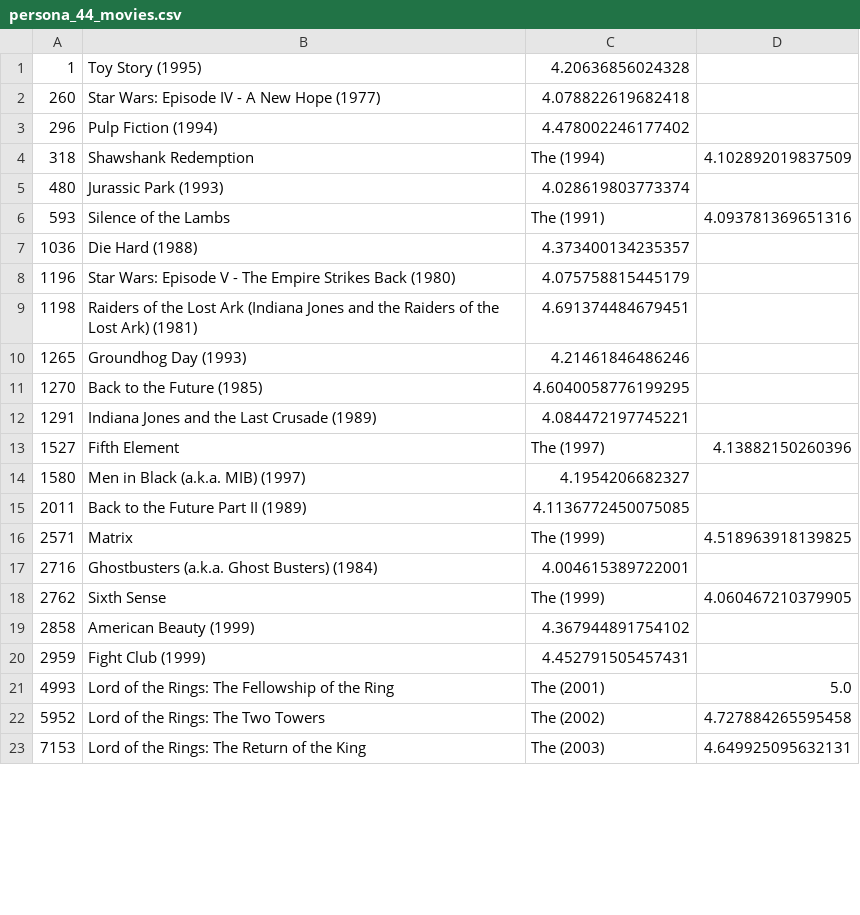
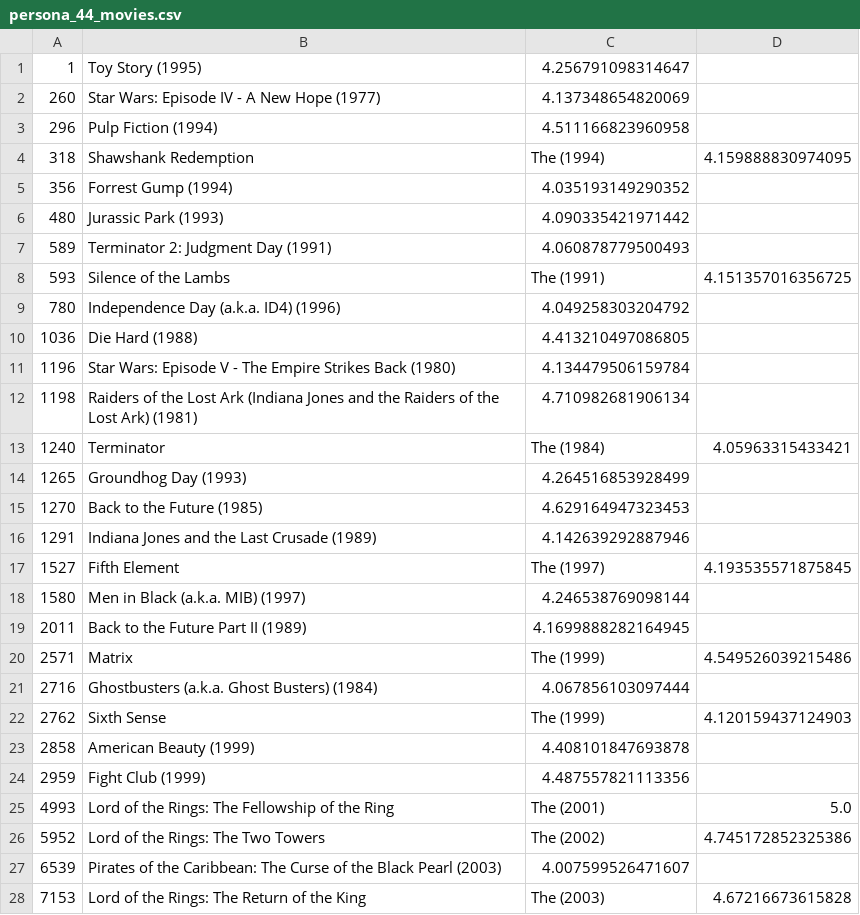
Before and after one commit to JunhwanK/Movie_Audience_Persona, a CSV file: persona_movie_selections/persona_44_movies.csv, drawn as a sheet; only a part is shown; the diff covers the shown part only.

```diff
--- a/persona_movie_selections/persona_44_movies.csv
+++ b/persona_movie_selections/persona_44_movies.csv
@@ -1,23 +1,28 @@
-1,Toy Story (1995),4.20636856024328
-260,Star Wars: Episode IV - A New Hope (1977),4.078822619682418
-296,Pulp Fiction (1994),4.478002246177402
-318,Shawshank Redemption, The (1994),4.102892019837509
-480,Jurassic Park (1993),4.028619803773374
-593,Silence of the Lambs, The (1991),4.093781369651316
-1036,Die Hard (1988),4.373400134235357
-1196,Star Wars: Episode V - The Empire Strikes Back (1980),4.075758815445179
-1198,Raiders of the Lost Ark (Indiana Jones and the Raiders of the Lost Ark) (1981),4.691374484679451
-1265,Groundhog Day (1993),4.21461846486246
-1270,Back to the Future (1985),4.6040058776199295
-1291,Indiana Jones and the Last Crusade (1989),4.084472197745221
-1527,Fifth Element, The (1997),4.13882150260396
-1580,Men in Black (a.k.a. MIB) (1997),4.1954206682327
-2011,Back to the Future Part II (1989),4.1136772450075085
-2571,Matrix, The (1999),4.518963918139825
-2716,Ghostbusters (a.k.a. Ghost Busters) (1984),4.004615389722001
-2762,Sixth Sense, The (1999),4.060467210379905
-2858,American Beauty (1999),4.367944891754102
-2959,Fight Club (1999),4.452791505457431
+1,Toy Story (1995),4.256791098314647
+260,Star Wars: Episode IV - A New Hope (1977),4.137348654820069
+296,Pulp Fiction (1994),4.511166823960958
+318,Shawshank Redemption, The (1994),4.159888830974095
+356,Forrest Gump (1994),4.035193149290352
+480,Jurassic Park (1993),4.090335421971442
+589,Terminator 2: Judgment Day (1991),4.060878779500493
+593,Silence of the Lambs, The (1991),4.151357016356725
+780,Independence Day (a.k.a. ID4) (1996),4.049258303204792
+1036,Die Hard (1988),4.413210497086805
+1196,Star Wars: Episode V - The Empire Strikes Back (1980),4.134479506159784
+1198,Raiders of the Lost Ark (Indiana Jones and the Raiders of the Lost Ark) (1981),4.710982681906134
+1240,Terminator, The (1984),4.05963315433421
+1265,Groundhog Day (1993),4.264516853928499
+1270,Back to the Future (1985),4.629164947323453
+1291,Indiana Jones and the Last Crusade (1989),4.142639292887946
+1527,Fifth Element, The (1997),4.193535571875845
+1580,Men in Black (a.k.a. MIB) (1997),4.246538769098144
+2011,Back to the Future Part II (1989),4.1699888282164945
+2571,Matrix, The (1999),4.549526039215486
+2716,Ghostbusters (a.k.a. Ghost Busters) (1984),4.067856103097444
+2762,Sixth Sense, The (1999),4.120159437124903
+2858,American Beauty (1999),4.408101847693878
+2959,Fight Club (1999),4.487557821113356
 4993,Lord of the Rings: The Fellowship of the Ring, The (2001),5.0
-5952,Lord of the Rings: The Two Towers, The (2002),4.727884265595458
-7153,Lord of the Rings: The Return of the King, The (2003),4.649925095632131
+5952,Lord of the Rings: The Two Towers, The (2002),4.745172852325386
+6539,Pirates of the Caribbean: The Curse of the Black Pearl (2003),4.007599526471607
+7153,Lord of the Rings: The Return of the King, The (2003),4.67216673615828
```
Also changed, not shown: 4 added rows and 7 edited cells elsewhere in this file, persona_movie_selections/persona_11_movies.csv, persona_movie_selections/persona_27_movies.csv, 47 other files.
